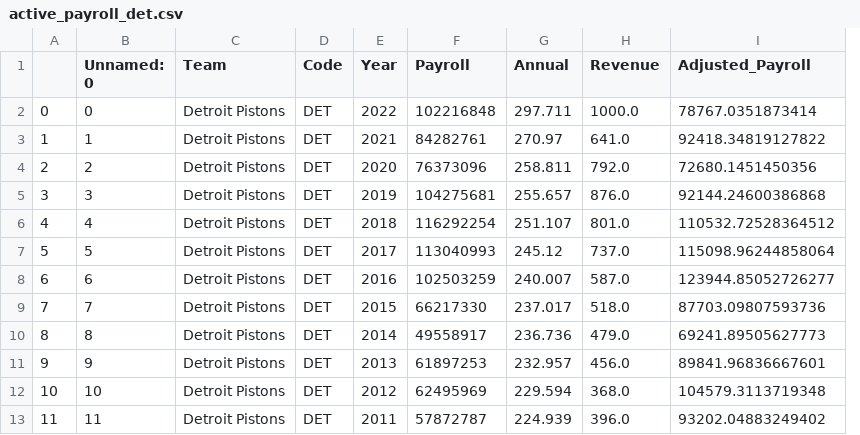
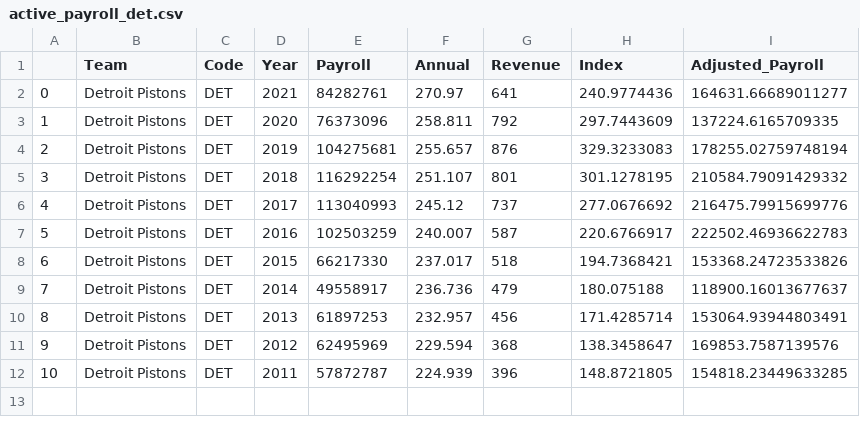
Before and after one commit to SLBlundell/slblundell.github.io, a CSV file: week4/active_payroll_det.csv, drawn as a sheet; removed rows and columns are numbered as before the commit, all else as after; the diff names each change by its address in the sheet, - before the commit and + after, or states it on an @@ line.

```diff
--- a/week4/active_payroll_det.csv
+++ b/week4/active_payroll_det.csv
-column B (Unnamed: 0), rows 3-13: 1 | 2 | 3 | 4 | 5 | 6 | 7 | 8 | 9 | 10 | 11
+column H (Index), rows 2-12: 240.9774436 | 297.7443609 | 329.3233083 | 301.1278195 | 277.0676692 | 220.6766917 | 194.7368421 | 180.075188 | 171.4285714 | 138.3458647 | 148.8721805
-row 2: 0 | 0 | Detroit Pistons | DET | 2022 | 102216848 | 297.711 | 1000.0 | 78767.0351873414
@@ column A renumbered from row 2 down @@
-G2 (Revenue): 641.0
+G2 (Revenue): 641
-I2 (Adjusted_Payroll): 92418.34819127822
+I2 (Adjusted_Payroll): 164631.66689011277
-G3 (Revenue): 792.0
+G3 (Revenue): 792
-I3 (Adjusted_Payroll): 72680.1451450356
+I3 (Adjusted_Payroll): 137224.6165709335
-G4 (Revenue): 876.0
+G4 (Revenue): 876
-I4 (Adjusted_Payroll): 92144.24600386868
+I4 (Adjusted_Payroll): 178255.02759748194
-G5 (Revenue): 801.0
+G5 (Revenue): 801
-I5 (Adjusted_Payroll): 110532.72528364512
+I5 (Adjusted_Payroll): 210584.79091429332
-G6 (Revenue): 737.0
+G6 (Revenue): 737
-I6 (Adjusted_Payroll): 115098.96244858064
+I6 (Adjusted_Payroll): 216475.79915699776
-G7 (Revenue): 587.0
+G7 (Revenue): 587
-I7 (Adjusted_Payroll): 123944.85052726277
+I7 (Adjusted_Payroll): 222502.46936622783
-G8 (Revenue): 518.0
+G8 (Revenue): 518
-I8 (Adjusted_Payroll): 87703.09807593736
+I8 (Adjusted_Payroll): 153368.24723533826
-G9 (Revenue): 479.0
+G9 (Revenue): 479
-I9 (Adjusted_Payroll): 69241.89505627773
+I9 (Adjusted_Payroll): 118900.16013677637
-G10 (Revenue): 456.0
+G10 (Revenue): 456
-I10 (Adjusted_Payroll): 89841.96836667601
+I10 (Adjusted_Payroll): 153064.93944803491
-G11 (Revenue): 368.0
+G11 (Revenue): 368
-I11 (Adjusted_Payroll): 104579.3113719348
+I11 (Adjusted_Payroll): 169853.7587139576
-G12 (Revenue): 396.0
+G12 (Revenue): 396
-I12 (Adjusted_Payroll): 93202.04883249402
+I12 (Adjusted_Payroll): 154818.23449633285
```
Also changed, not shown: week4/active_payroll_atl.csv, week4/active_payroll_bos.csv, 31 other files.
